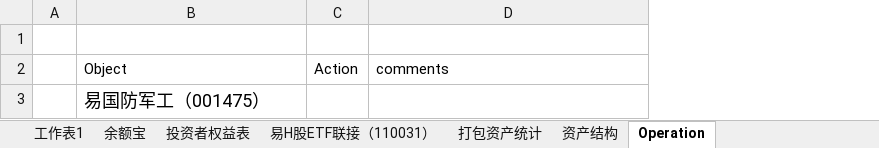
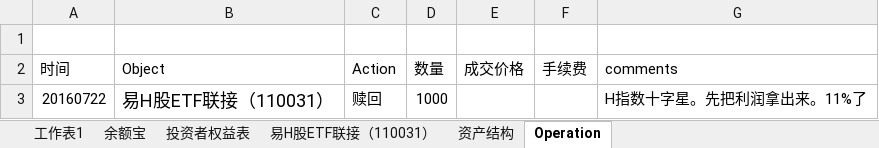
Before and after one commit to randliu/tractionrec, an Excel workbook: 加米基金.xlsx, sheet Operation, drawn as a sheet; values as stored, in another font and other column widths than the file's, no borders; removed rows and columns are numbered as before the commit, all else as after; the diff names each change by its address in the sheet, - before the commit and + after, or states it on an @@ line.

```diff
--- a/加米基金.xlsx (sheet Operation)
+++ b/加米基金.xlsx (sheet Operation)
@@ sheet tab hidden: 打包资产统计 @@
-column A, empty
+column A (时间), empty
+column D (数量), empty
+column E (成交价格), empty
+column F (手续费), empty
-row 3:  | 易国防军工（001475）
+row 3: 20160722 | 易H股ETF联接（110031） | 赎回 | 1000 |  |  | H指数十字星。先把利润拿出来。11%了
```
Also changed, not shown: sheet 投资者权益表, sheet 资产结构, sheet 易H股ETF联接（110031）, sheet 余额宝.
